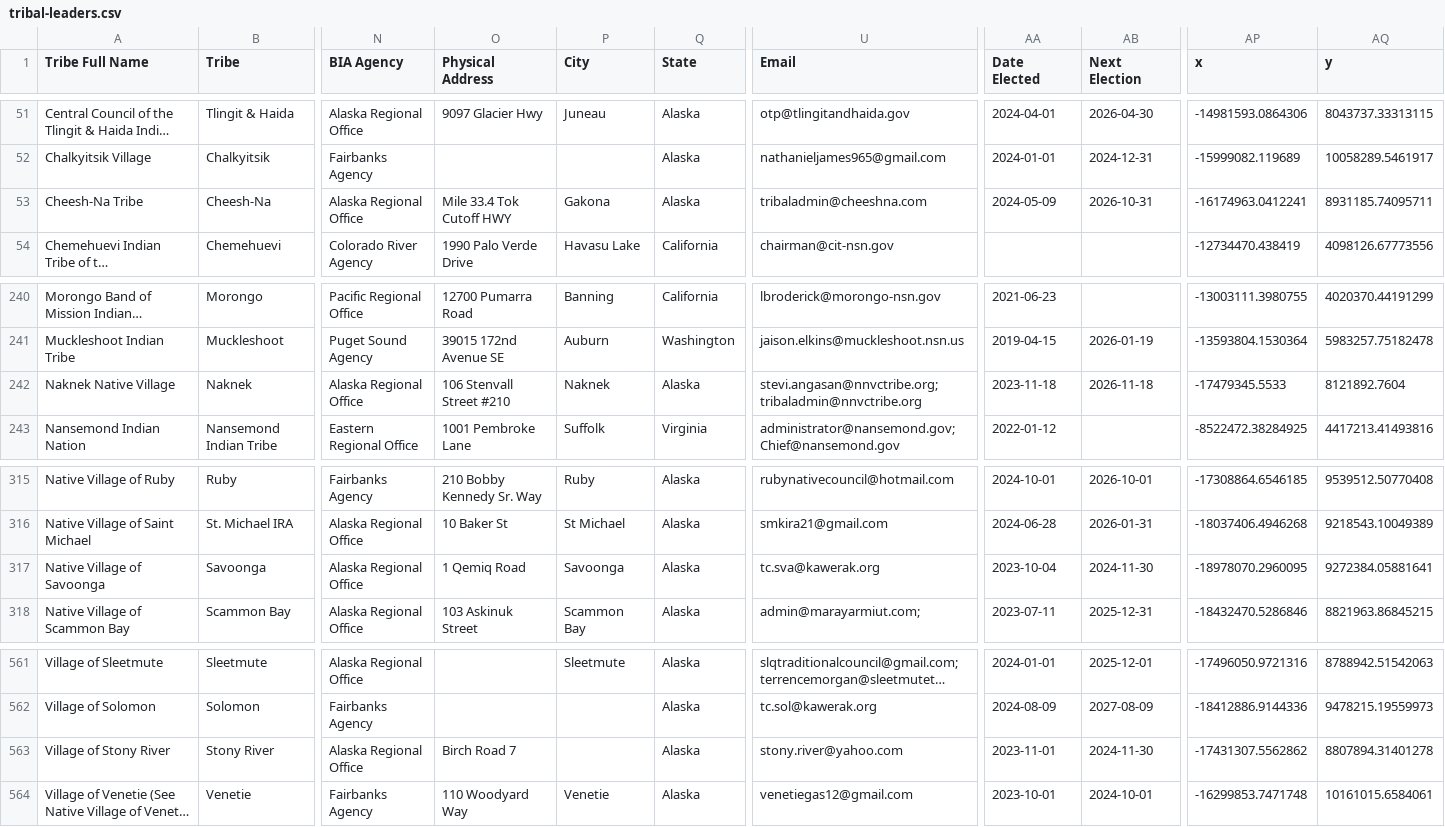
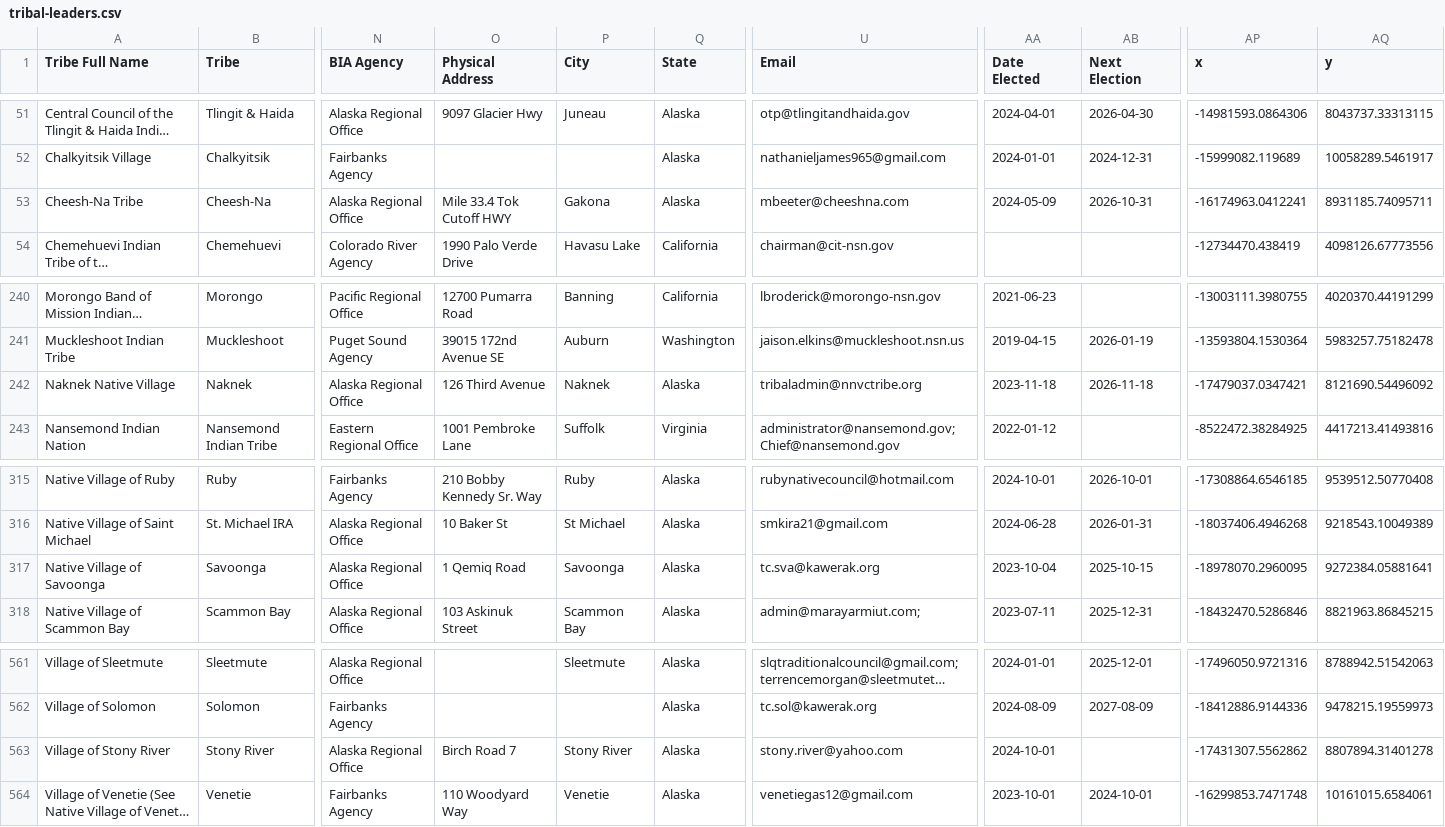
Before and after one commit to cisagov/flat-tribal-leaders, a CSV file: tribal-leaders.csv, drawn as a sheet; only a part is shown, gaps mark what is left out; long unchanged cells end in …; the diff covers the shown part only; the diff names each change by its address in the sheet, - before the commit and + after, or states it on an @@ line.

Commit message:
Flat: latest data (2025-08-01T06:15:10.238Z) {   "date": "2025-08-01T06:15:10.238Z",   "files": [     {       "name": "tribal-leaders.csv",       "deltaBytes": -19,       "source": "https://services1.arcgis.com/UxqqIfhng71wUT9x/arcgis/rest/services/TribalLeadership_Directory/FeatureServer/replicafilescache/TribalLeadership_Directory_-8807089639668789909.csv"     }   ] }

```diff
--- a/tribal-leaders.csv
+++ b/tribal-leaders.csv
-U53 (Email): tribaladmin@cheeshna.com
+U53 (Email): mbeeter@cheeshna.com
-O242 (Physical Address): 106 Stenvall Street #210
+O242 (Physical Address): 126 Third Avenue
-U242 (Email): stevi.angasan@nnvctribe.org; tribaladmin@nnvctribe.org
+U242 (Email): tribaladmin@nnvctribe.org
-AP242 (x): -17479345.5533
+AP242 (x): -17479037.0347421
-AQ242 (y): 8121892.7604
+AQ242 (y): 8121690.54496092
-AB317 (Next Election): 2024-11-30
+AB317 (Next Election): 2025-10-15
-P563 (City): (empty)
+P563 (City): Stony River
-AA563 (Date Elected): 2023-11-01
+AA563 (Date Elected): 2024-10-01
-AB563 (Next Election): 2024-11-30
+AB563 (Next Election): (empty)
```
Also changed, not shown: 33 edited cells elsewhere in this file.
